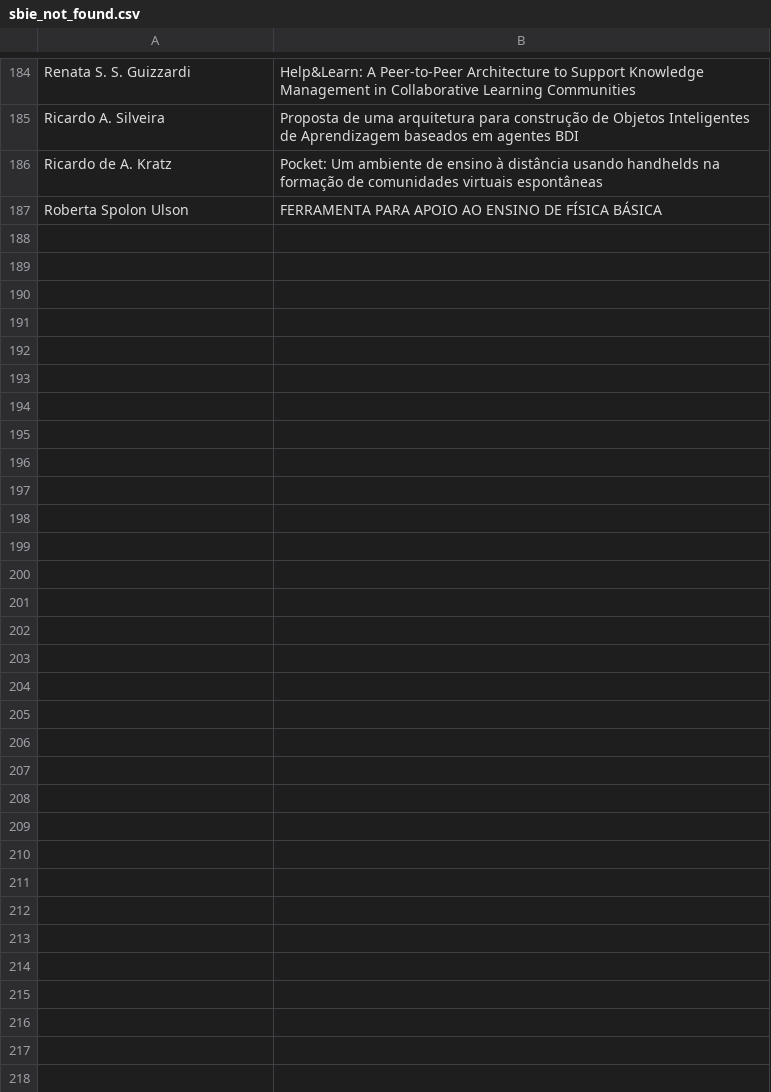
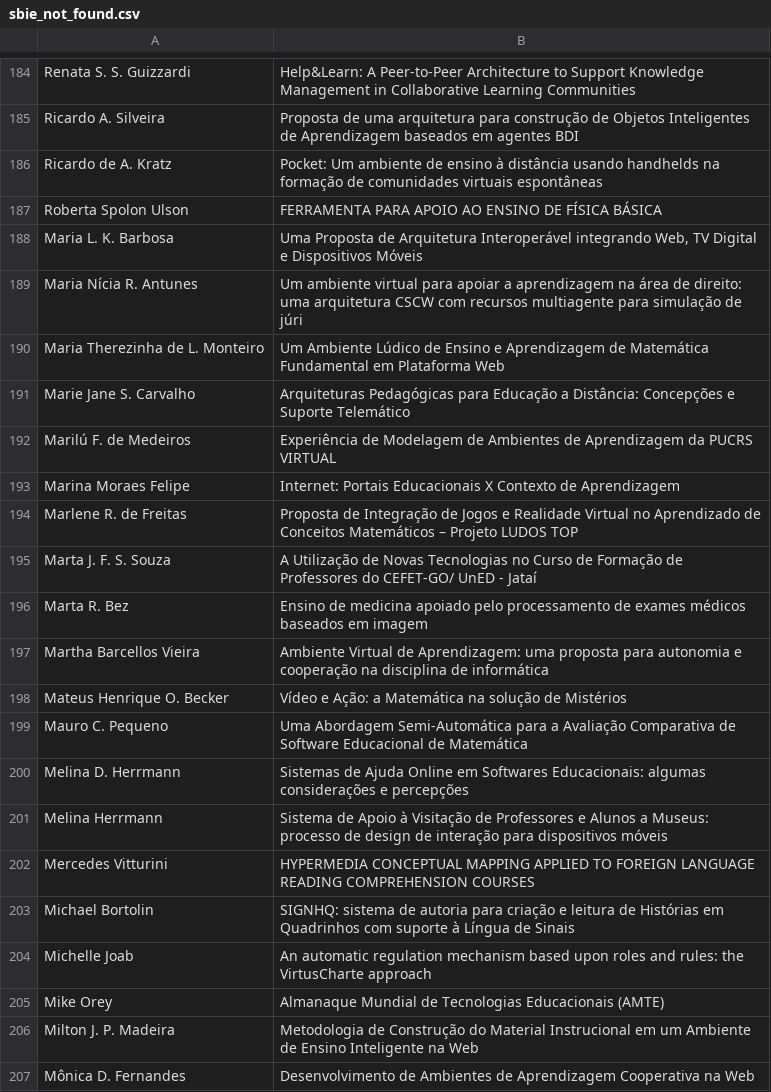
Before and after one commit to sergioamorim/lattes_mining, a CSV file: sbie_not_found.csv, drawn as a sheet; only a part is shown, gaps mark what is left out; the diff covers the shown part only; the diff names each change by its address in the sheet, - before the commit and + after, or states it on an @@ line.

```diff
--- a/sbie_not_found.csv
+++ b/sbie_not_found.csv
+row 188: Maria L. K. Barbosa | Uma Proposta de Arquitetura Interoperável integrando Web, TV Digital e Dispositivos Móveis
+row 189: Maria Nícia R. Antunes | Um ambiente virtual para apoiar a aprendizagem na área de direito: uma arquitetura CSCW com recursos multiagente para simulação de júri
+row 190: Maria Therezinha de L. Monteiro | Um Ambiente Lúdico de Ensino e Aprendizagem de Matemática Fundamental em Plataforma Web
+row 191: Marie Jane S. Carvalho | Arquiteturas Pedagógicas para Educação a Distância: Concepções e Suporte Telemático
+row 192: Marilú F. de Medeiros | Experiência de Modelagem de Ambientes de Aprendizagem da PUCRS VIRTUAL
+row 193: Marina Moraes Felipe | Internet: Portais Educacionais X Contexto de Aprendizagem
+row 194: Marlene R. de Freitas | Proposta de Integração de Jogos e Realidade Virtual no Aprendizado de Conceitos Matemáticos – Projeto LUDOS TOP
+row 195: Marta J. F. S. Souza | A Utilização de Novas Tecnologias no Curso de Formação de Professores do CEFET-GO/ UnED - Jataí
+row 196: Marta R. Bez | Ensino de medicina apoiado pelo processamento de exames médicos baseados em imagem
+row 197: Martha Barcellos Vieira | Ambiente Virtual de Aprendizagem: uma proposta para autonomia e cooperação na disciplina de informática
+row 198: Mateus Henrique O. Becker | Vídeo e Ação: a Matemática na solução de Mistérios
+row 199: Mauro C. Pequeno | Uma Abordagem Semi-Automática para a Avaliação Comparativa de Software Educacional de Matemática
+row 200: Melina D. Herrmann | Sistemas de Ajuda Online em Softwares Educacionais: algumas considerações e percepções
+row 201: Melina Herrmann | Sistema de Apoio à Visitação de Professores e Alunos a Museus: processo de design de interação para dispositivos móveis
+row 202: Mercedes Vitturini | HYPERMEDIA CONCEPTUAL MAPPING APPLIED TO FOREIGN LANGUAGE READING COMPREHENSION COURSES
+row 203: Michael Bortolin | SIGNHQ: sistema de autoria para criação e leitura de Histórias em Quadrinhos com suporte à Língua de Sinais
+row 204: Michelle Joab | An automatic regulation mechanism based upon roles and rules: the VirtusCharte approach
+row 205: Mike Orey | Almanaque Mundial de Tecnologias Educacionais (AMTE)
+row 206: Milton J. P. Madeira | Metodologia de Construção do Material Instrucional em um Ambiente de Ensino Inteligente na Web
+row 207: Mônica D. Fernandes | Desenvolvimento de Ambientes de Aprendizagem Cooperativa na Web
```
Also changed, not shown: 16 added rows elsewhere in this file, sbie_downloaded.csv, sbie_error.csv, 29 other files.
